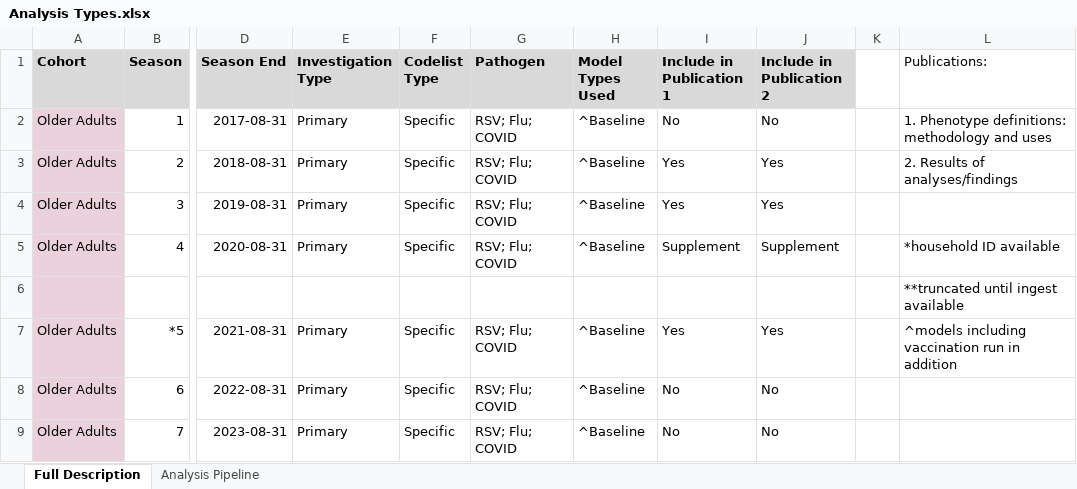
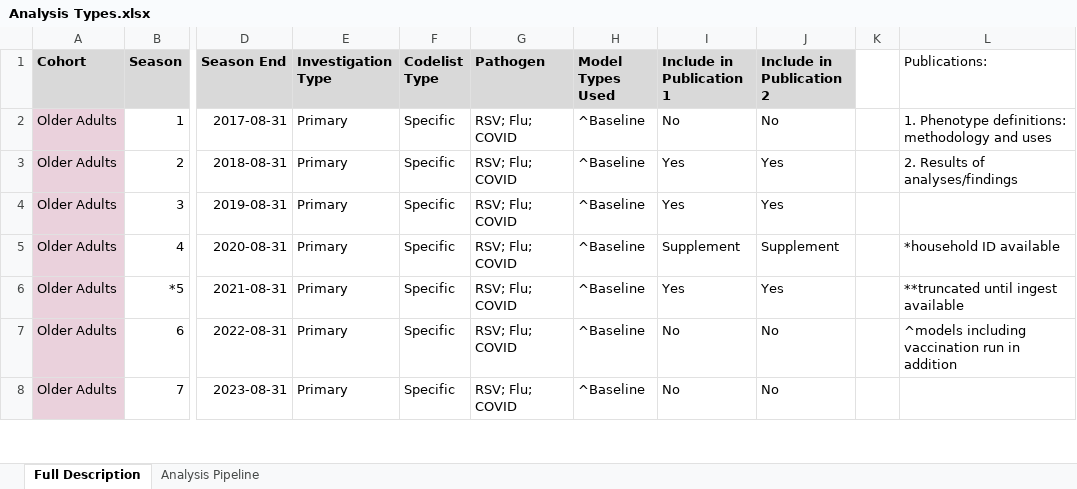
Before and after one commit to opensafely/disparities-comparison, an Excel workbook: docs/Analysis Types.xlsx, sheet Full Description, drawn as a sheet; only a part is shown, gaps mark what is left out; values as stored, in another font and other column widths than the file's, no borders; charts and pictures not drawn; removed rows and columns are numbered as before the commit, all else as after; rows hold the shown columns only; the diff covers the shown part only; the diff names each change by its address in the sheet, - before the commit and + after, or states it on an @@ line.

Commit message:
Update Analysis Types.xlsx

```diff
--- a/docs/Analysis Types.xlsx (sheet Full Description)
+++ b/docs/Analysis Types.xlsx (sheet Full Description)
-row 6:  |  |  |  |  |  |  |  |  |  | **truncated until ingest available
-L6 (Publications:): ^models including vaccination run in addition
+L6 (Publications:): **truncated until ingest available
-L7 (Publications:): (empty)
+L7 (Publications:): ^models including vaccination run in addition
```
Also changed, not shown: 10 edited cells and cell formats elsewhere in this sheet.
